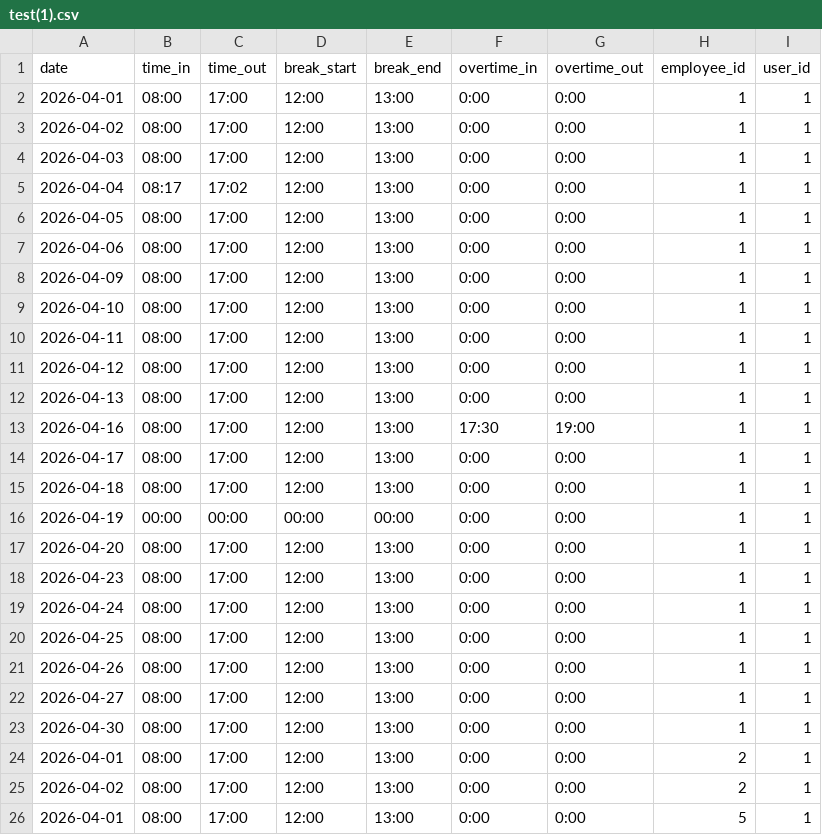
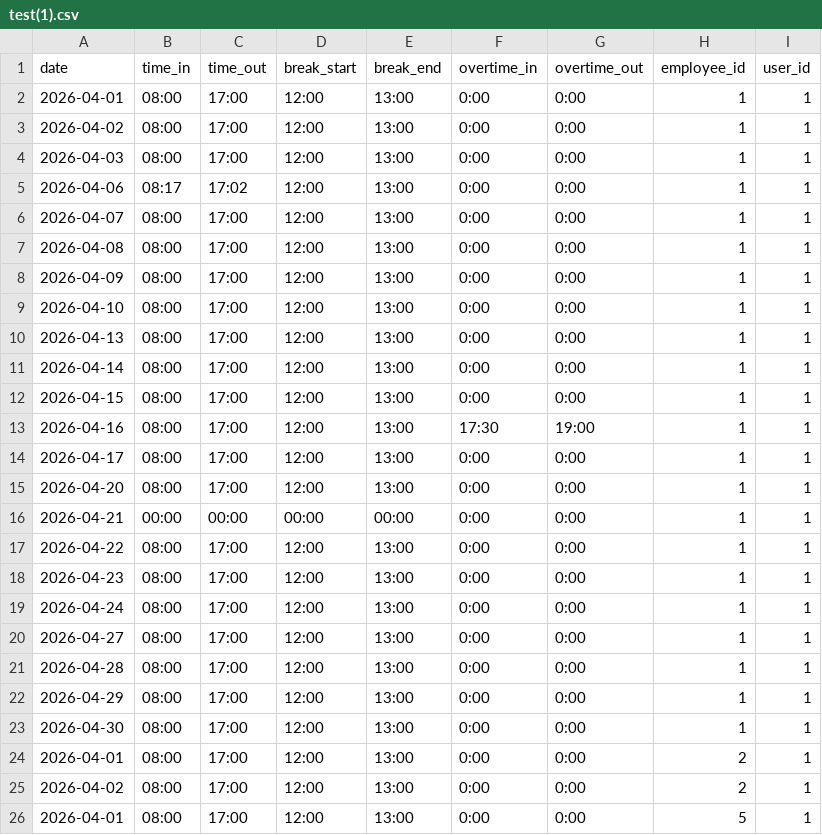
Before and after one commit to ViruSahastrabudhhe/laravel-hris, a CSV file: app/Helpers/test(1).csv, drawn as a sheet; only a part is shown.

```diff
--- a/app/Helpers/test(1).csv
+++ b/app/Helpers/test(1).csv
@@ -4,20 +4,20 @@ date,time_in,time_out,break_start,break_end,overtime_in,overtime_out,employee_id
 2026-04-03,08:00,17:00,12:00,13:00,0:00,0:00,1,1
-2026-04-04,08:17,17:02,12:00,13:00,0:00,0:00,1,1
-2026-04-05,08:00,17:00,12:00,13:00,0:00,0:00,1,1
-2026-04-06,08:00,17:00,12:00,13:00,0:00,0:00,1,1
+2026-04-06,08:17,17:02,12:00,13:00,0:00,0:00,1,1
+2026-04-07,08:00,17:00,12:00,13:00,0:00,0:00,1,1
+2026-04-08,08:00,17:00,12:00,13:00,0:00,0:00,1,1
 2026-04-09,08:00,17:00,12:00,13:00,0:00,0:00,1,1
 2026-04-10,08:00,17:00,12:00,13:00,0:00,0:00,1,1
-2026-04-11,08:00,17:00,12:00,13:00,0:00,0:00,1,1
-2026-04-12,08:00,17:00,12:00,13:00,0:00,0:00,1,1
 2026-04-13,08:00,17:00,12:00,13:00,0:00,0:00,1,1
+2026-04-14,08:00,17:00,12:00,13:00,0:00,0:00,1,1
+2026-04-15,08:00,17:00,12:00,13:00,0:00,0:00,1,1
 2026-04-16,08:00,17:00,12:00,13:00,17:30,19:00,1,1
 2026-04-17,08:00,17:00,12:00,13:00,0:00,0:00,1,1
-2026-04-18,08:00,17:00,12:00,13:00,0:00,0:00,1,1
-2026-04-19,00:00,00:00,00:00,00:00,0:00,0:00,1,1
 2026-04-20,08:00,17:00,12:00,13:00,0:00,0:00,1,1
+2026-04-21,00:00,00:00,00:00,00:00,0:00,0:00,1,1
+2026-04-22,08:00,17:00,12:00,13:00,0:00,0:00,1,1
 2026-04-23,08:00,17:00,12:00,13:00,0:00,0:00,1,1
 2026-04-24,08:00,17:00,12:00,13:00,0:00,0:00,1,1
-2026-04-25,08:00,17:00,12:00,13:00,0:00,0:00,1,1
-2026-04-26,08:00,17:00,12:00,13:00,0:00,0:00,1,1
 2026-04-27,08:00,17:00,12:00,13:00,0:00,0:00,1,1
+2026-04-28,08:00,17:00,12:00,13:00,0:00,0:00,1,1
+2026-04-29,08:00,17:00,12:00,13:00,0:00,0:00,1,1
 2026-04-30,08:00,17:00,12:00,13:00,0:00,0:00,1,1
```
Also changed, not shown: 1 other file.
